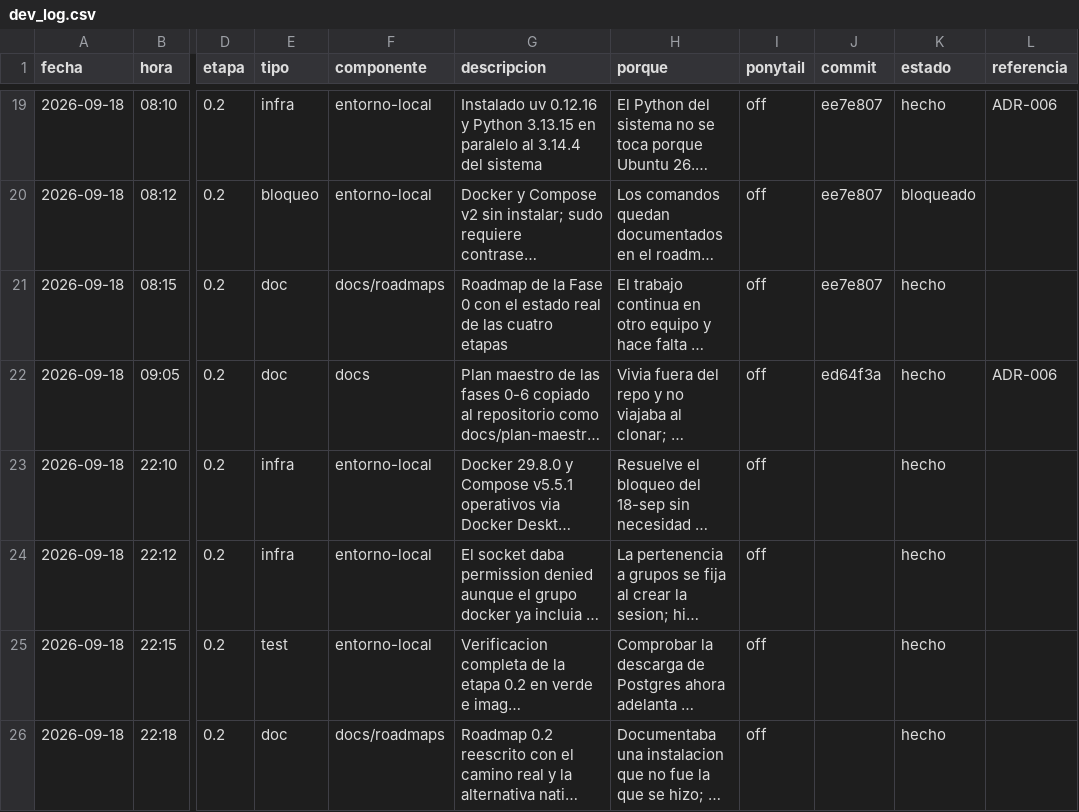
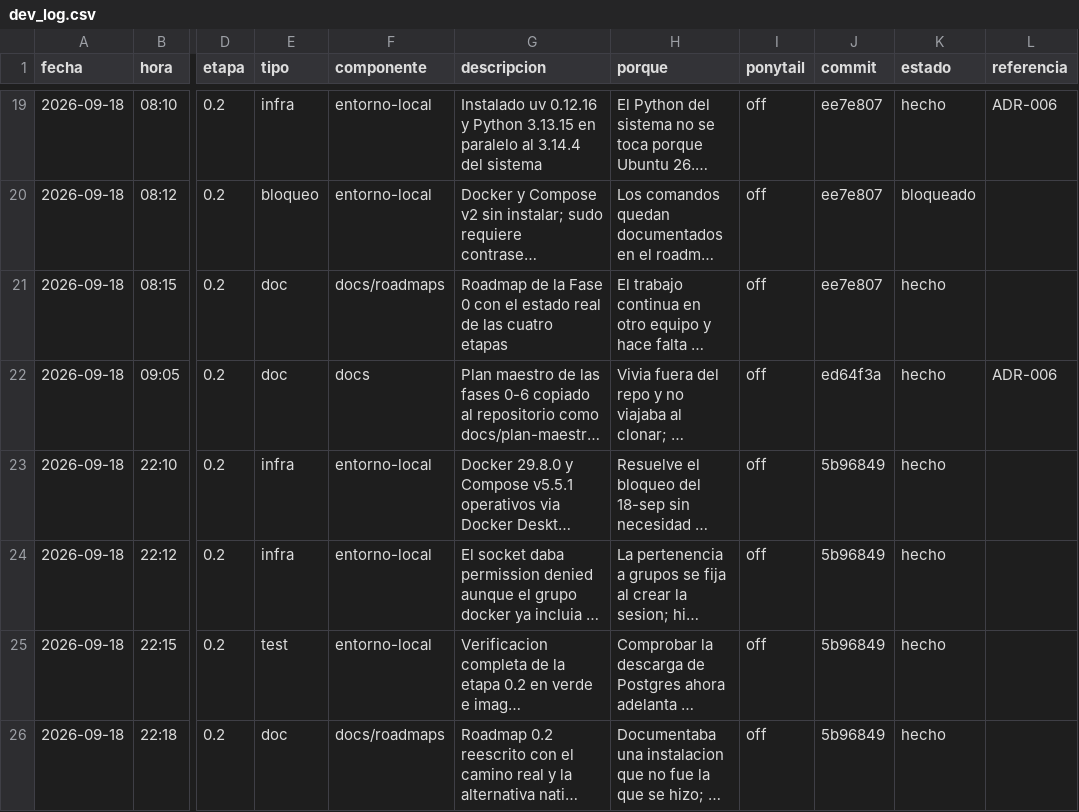
Before and after one commit to aeguzsando1987/feminit-net, a CSV file: feminist_net_back/dev-log/dev_log.csv, drawn as a sheet; only a part is shown, gaps mark what is left out; long unchanged cells end in …; the diff names each change by its address in the sheet, - before the commit and + after, or states it on an @@ line.

Commit message:
Fase 0.2: registra el SHA en la bitácora

```diff
--- a/feminist_net_back/dev-log/dev_log.csv
+++ b/feminist_net_back/dev-log/dev_log.csv
-J23:J26 (commit): (empty)
+J23:J26 (commit): 5b96849
```
